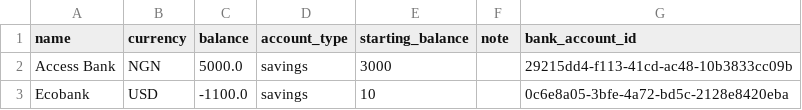
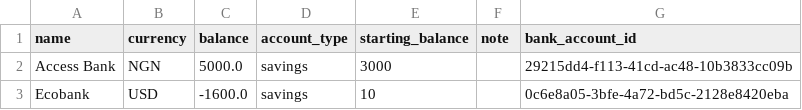
Before and after one commit to Dapo-jpeg/Finy-Finance-App, a CSV file: data/account.csv, drawn as a sheet.

```diff
--- a/data/account.csv
+++ b/data/account.csv
@@ -2,2 +2,2 @@ name,currency,balance,account_type,starting_balance,note,bank_account_id
 Access Bank,NGN,5000.0,savings,3000,,29215dd4-f113-41cd-ac48-10b3833cc09b
-Ecobank,USD,-1100.0,savings,10,,0c6e8a05-3bfe-4a72-bd5c-2128e8420eba
+Ecobank,USD,-1600.0,savings,10,,0c6e8a05-3bfe-4a72-bd5c-2128e8420eba
```
Also changed, not shown: data/finance_data_v1.csv, data/recurring_expenses.csv, 1 other file.
